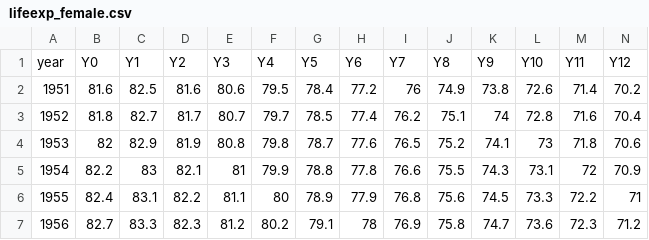
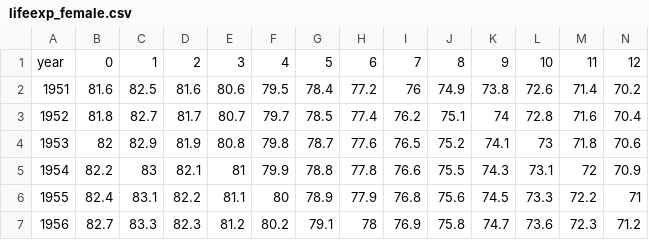
Before and after one commit to isabelvonah/lifescope, a CSV file: data/lifeexp_female.csv, drawn as a sheet; only a part is shown; the diff covers the shown part only; the diff names each change by its address in the sheet, - before the commit and + after, or states it on an @@ line.

```diff
--- a/data/lifeexp_female.csv
+++ b/data/lifeexp_female.csv
-B1: Y0
+B1: 0
-C1: Y1
+C1: 1
-D1: Y2
+D1: 2
-E1: Y3
+E1: 3
-F1: Y4
+F1: 4
-G1: Y5
+G1: 5
-H1: Y6
+H1: 6
-I1: Y7
+I1: 7
-J1: Y8
+J1: 8
-K1: Y9
+K1: 9
-L1: Y10
+L1: 10
-M1: Y11
+M1: 11
-N1: Y12
+N1: 12
```
Also changed, not shown: 113 edited cells elsewhere in this file, data/lifeexp_male.csv, 2 other files.
